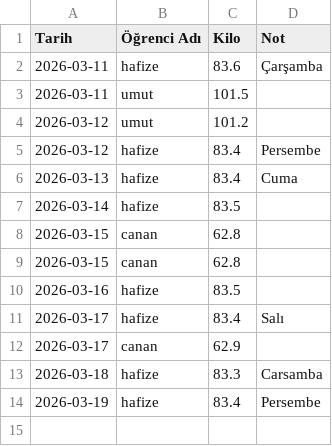
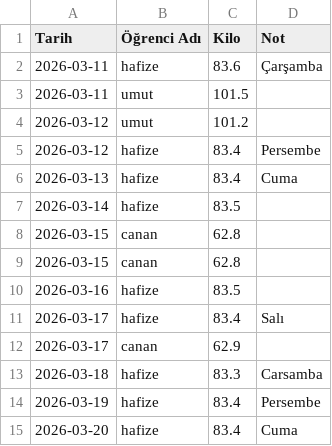
Before and after one commit to coachsahan/halil-sahan-app, a CSV file: kilo_verileri.csv, drawn as a sheet.

Commit message:
Veri Güncelleme: 2026-03-20

```diff
--- a/kilo_verileri.csv
+++ b/kilo_verileri.csv
@@ -14 +14,3 @@ Tarih,Öğrenci Adı,Kilo,Not
 2026-03-19,hafize,83.4,Persembe
+2026-03-20,hafize,83.4,"Cuma
+"
```
